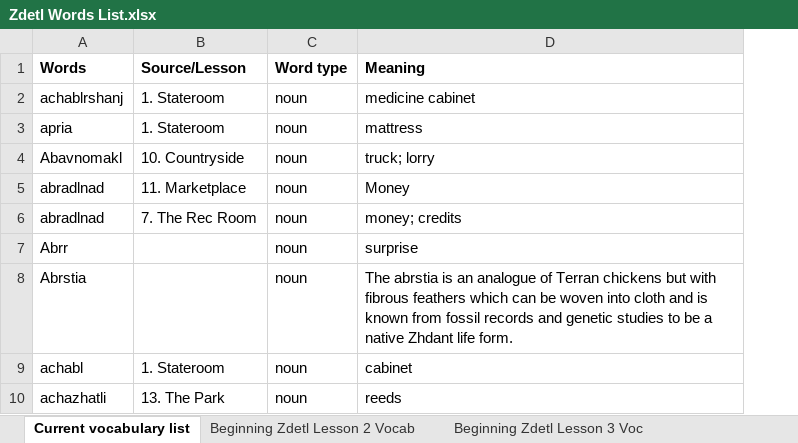
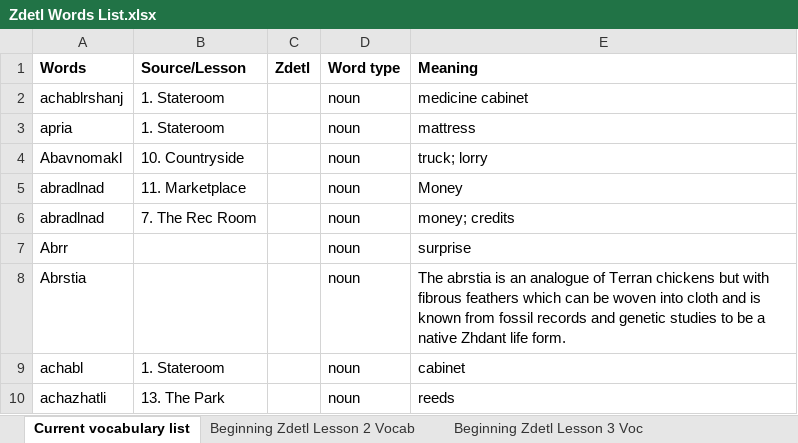
Before and after one commit to jkaz1968/Zdetl, an Excel workbook: Zdetl Words List.xlsx, sheet Current vocabulary list, drawn as a sheet; only a part is shown; values as stored, in another font and other column widths than the file's, no borders; conditional formats not drawn; the diff names each change by its address in the sheet, - before the commit and + after, or states it on an @@ line.

```diff
--- a/Zdetl Words List.xlsx (sheet Current vocabulary list)
+++ b/Zdetl Words List.xlsx (sheet Current vocabulary list)
+column C (Zdetl), empty
```
Also changed, not shown: sheet BZ Lesson 4 Vocabulary, 3 other files.
